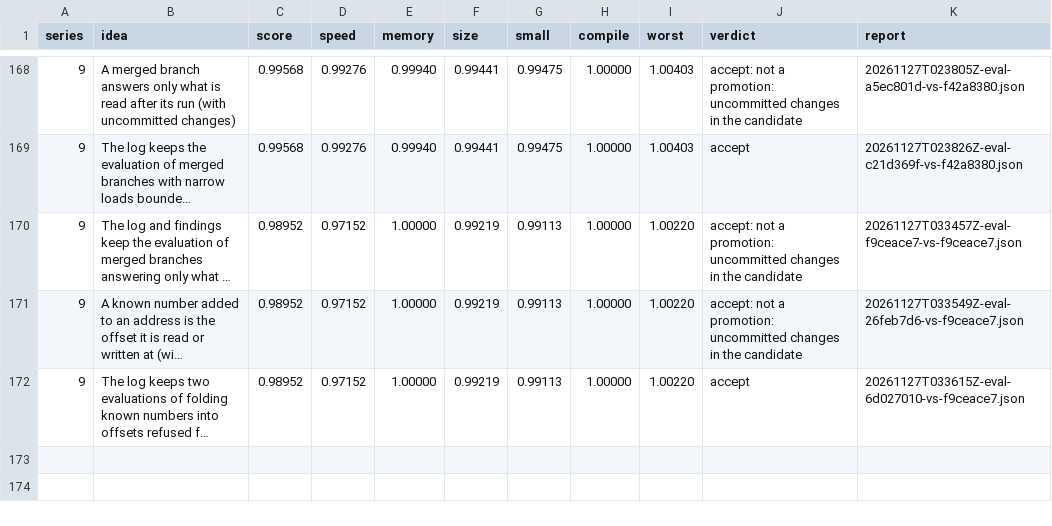
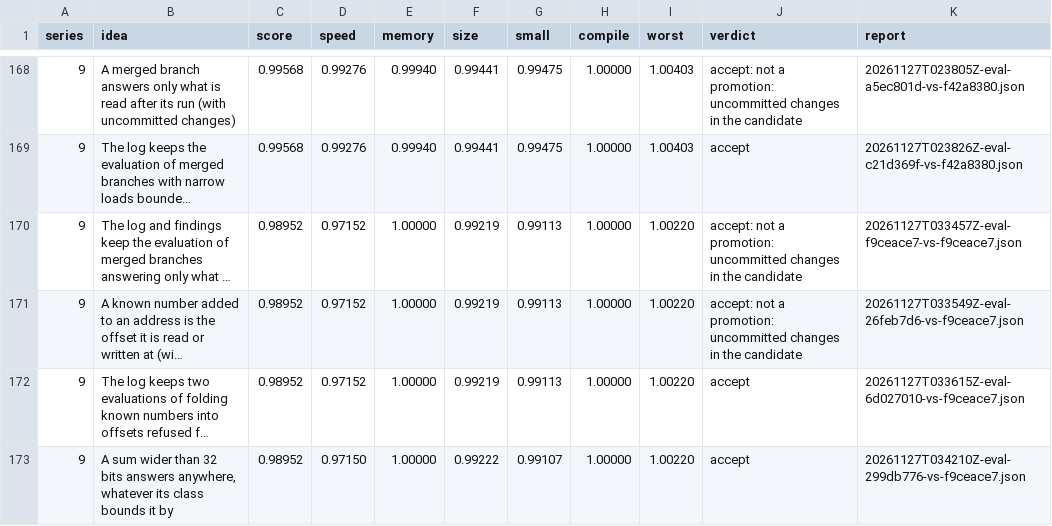
Before and after one commit to faun-lang/faun, a TSV file: ratchet/log.tsv, drawn as a sheet; only a part is shown, gaps mark what is left out; long unchanged cells end in …; the diff names each change by its address in the sheet, - before the commit and + after, or states it on an @@ line.

Commit message:
The log keeps the evaluation of untied wide sums, accepted at 0.9895 against the trunk

```diff
--- a/ratchet/log.tsv
+++ b/ratchet/log.tsv
+row 173: 9 | A sum wider than 32 bits answers anywhere, whatever its class bounds it by | 0.98952 | 0.97150 | 1.00000 | 0.99222 | 0.99107 | 1.00000 | 1.00220 | accept | 20261127T034210Z-eval-299db776-vs-f9ceace7.json
```
